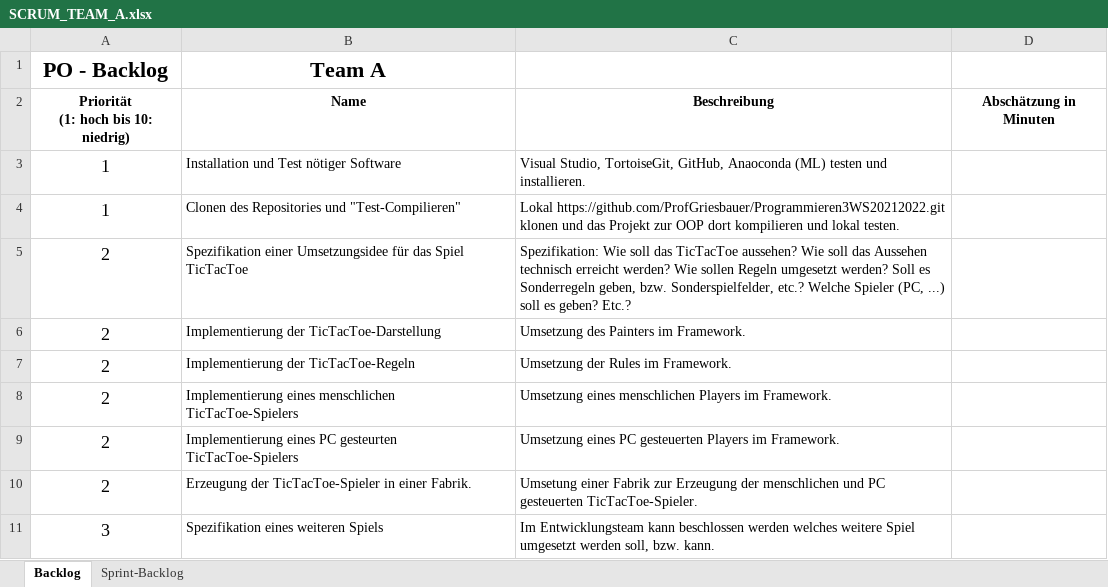
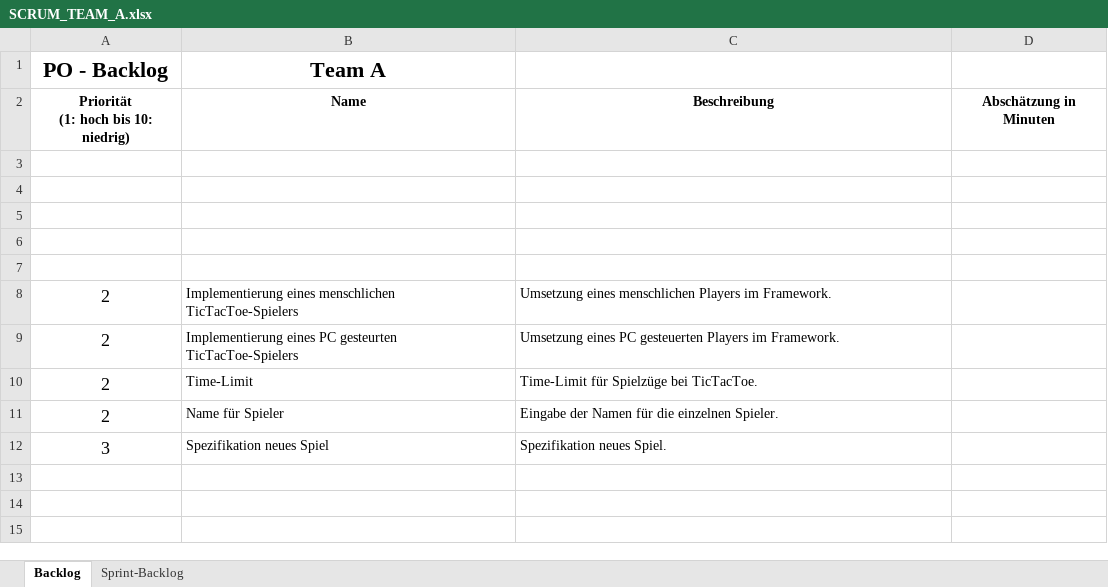
Before and after one commit to ProfGriesbauer/Programmieren3WS20212022, an Excel workbook: SCRUM/SCRUM_TEAM_A.xlsx, sheet Backlog, drawn as a sheet; values as stored, in another font and other column widths than the file's, no borders; addresses are those after the commit; the diff names each change by its address in the sheet, - before the commit and + after, or states it on an @@ line.

```diff
--- a/SCRUM/SCRUM_TEAM_A.xlsx (sheet Backlog)
+++ b/SCRUM/SCRUM_TEAM_A.xlsx (sheet Backlog)
-row 3: 1 | Installation und Test nötiger Software | Visual Studio, TortoiseGit, GitHub, Anaoconda (ML) testen und installieren.
+row 3: (empty)
-row 4: 1 | Clonen des Repositories und "Test-Compilieren" | Lokal https://github.com/ProfGriesbauer/Programmieren3WS20212022.git klonen und das Projekt zur OOP dort kompilieren und lokal testen.
+row 4: (empty)
-row 5: 2 | Spezifikation einer Umsetzungsidee für das Spiel TicTacToe | Spezifikation: Wie soll das TicTacToe aussehen? Wie soll das Aussehen technisch erreicht werden? Wie sollen Regeln umgesetzt werden? Soll es Sonderregeln geben, bzw. Sonderspielfelder, etc.? Welche Spieler (PC, ...) soll es geben? Etc.?
+row 5: (empty)
-row 6: 2 | Implementierung der TicTacToe-Darstellung | Umsetzung des Painters im Framework.
+row 6: (empty)
-row 7: 2 | Implementierung der TicTacToe-Regeln | Umsetzung der Rules im Framework.
+row 7: (empty)
+row 10: 2 | Time-Limit | Time-Limit für Spielzüge bei TicTacToe.
-B11 (Team A): Erzeugung der TicTacToe-Spieler in einer Fabrik.
+B11 (Team A): Name für Spieler
-C11: Umsetung einer Fabrik zur Erzeugung der menschlichen und PC gesteuerten TicTacToe-Spieler.
+C11: Eingabe der Namen für die einzelnen Spieler.
-B12 (Team A): Spezifikation eines weiteren Spiels
+B12 (Team A): Spezifikation neues Spiel
-C12: Im Entwicklungsteam kann beschlossen werden welches weitere Spiel umgesetzt werden soll, bzw. kann.
+C12: Spezifikation neues Spiel.
```
Also changed, not shown: sheet Sprint-Backlog, SCRUM/SCRUM_TEAM_B.xlsx, SCRUM/SCRUM_TEAM_D.xlsx.
